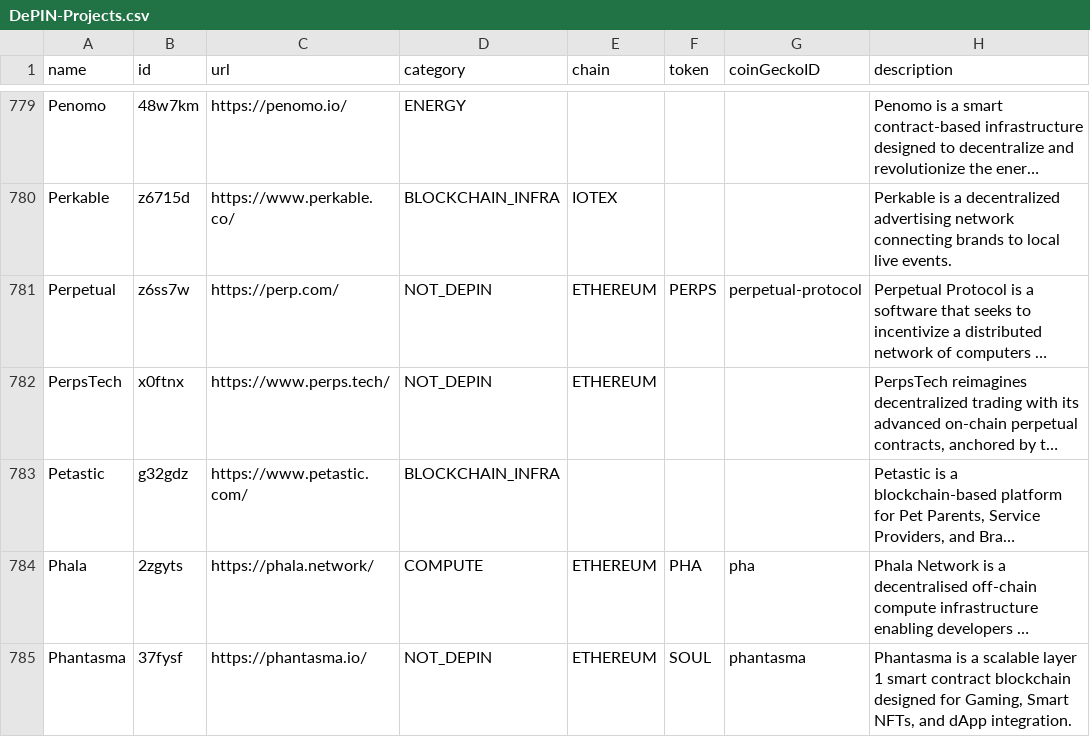
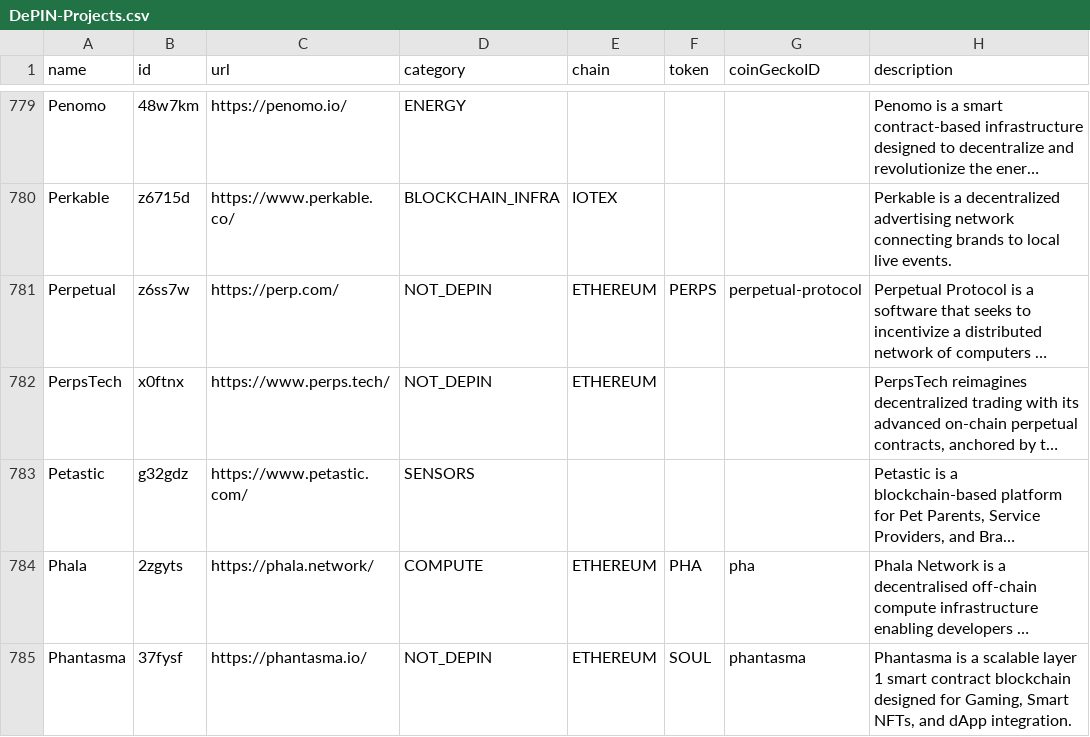
Before and after one commit to ev3-team/adapters, a CSV file: scripts/data/DePIN-Projects.csv, drawn as a sheet; only a part is shown, gaps mark what is left out; long unchanged cells end in …; the diff names each change by its address in the sheet, - before the commit and + after, or states it on an @@ line.

```diff
--- a/scripts/data/DePIN-Projects.csv
+++ b/scripts/data/DePIN-Projects.csv
-D783 (category): BLOCKCHAIN_INFRA
+D783 (category): SENSORS
```
